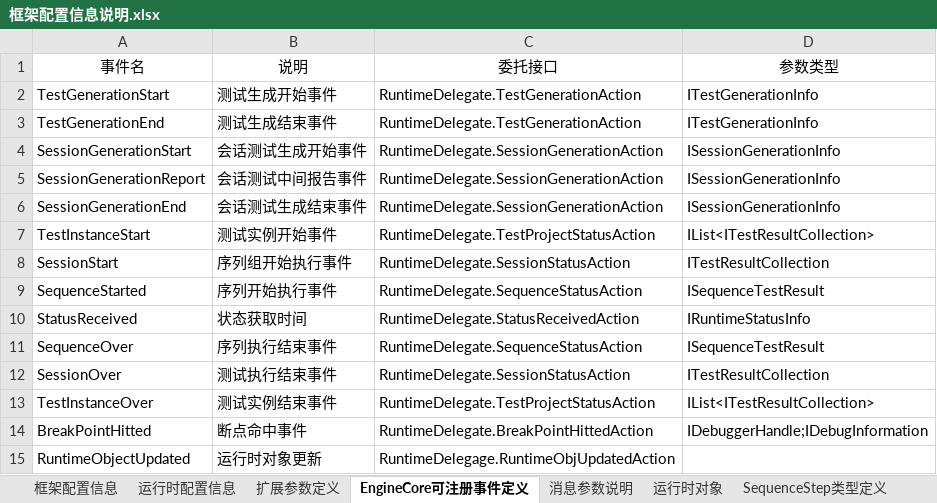
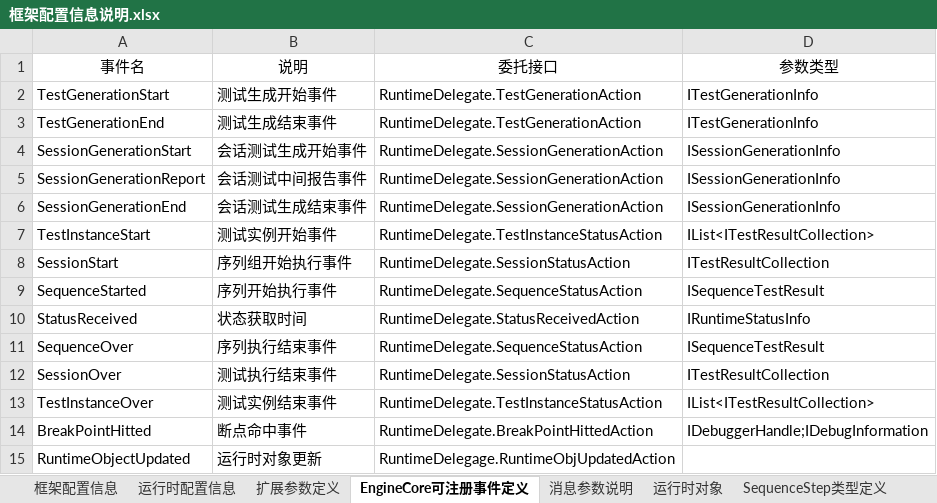
Before and after one commit to SeeSharpOpenSource/Testflow, an Excel workbook: doc/框架配置信息说明.xlsx, sheet EngineCore可注册事件定义, drawn as a sheet; values as stored, in another font and other column widths than the file's, no borders; the diff names each change by its address in the sheet, - before the commit and + after, or states it on an @@ line.

Commit message:
修正框架配置信息说明中事件参数的错误

```diff
--- a/doc/框架配置信息说明.xlsx (sheet EngineCore可注册事件定义)
+++ b/doc/框架配置信息说明.xlsx (sheet EngineCore可注册事件定义)
-C7 (委托接口): RuntimeDelegate.TestProjectStatusAction
+C7 (委托接口): RuntimeDelegate.TestInstanceStatusAction
-C13 (委托接口): RuntimeDelegate.TestProjectStatusAction
+C13 (委托接口): RuntimeDelegate.TestInstanceStatusAction
```
